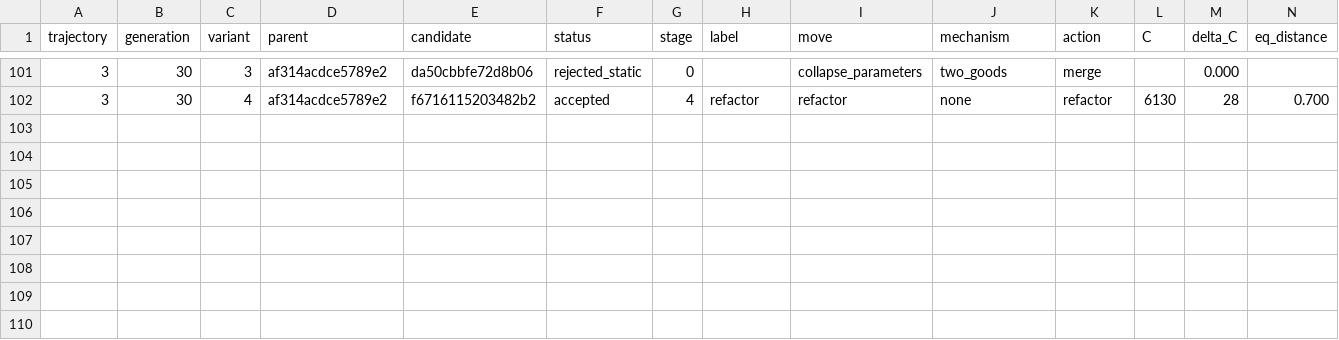
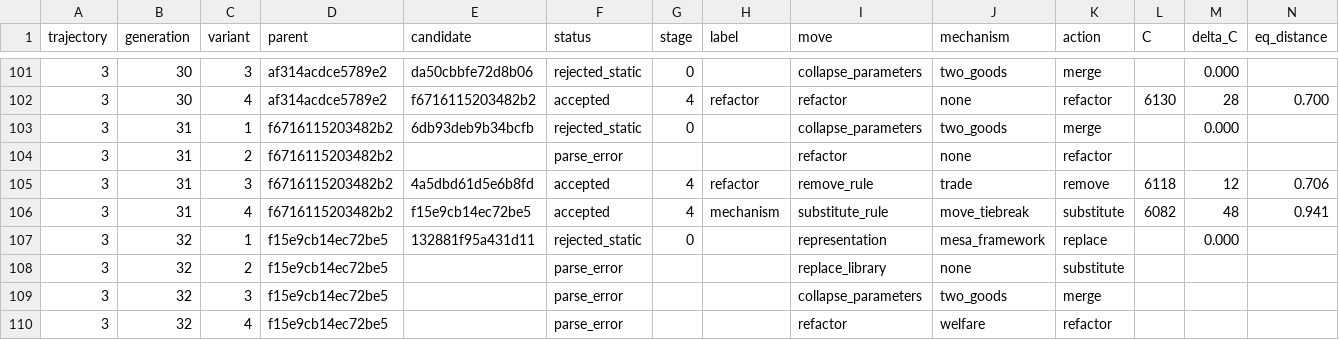
Before and after one commit to NobodyKnowNothing/Sugarscape-Auto-Ablation, a TSV file: results.tsv, drawn as a sheet; only a part is shown, gaps mark what is left out; rows hold the shown columns only; the diff names each change by its address in the sheet, - before the commit and + after, or states it on an @@ line.

```diff
--- a/results.tsv
+++ b/results.tsv
+row 103: 3 | 31 | 1 | f6716115203482b2 | 6db93deb9b34bcfb | rejected_static | 0 |  | collapse_parameters | two_goods | merge |  | 0.000
+row 104: 3 | 31 | 2 | f6716115203482b2 |  | parse_error |  |  | refactor | none | refactor
+row 105: 3 | 31 | 3 | f6716115203482b2 | 4a5dbd61d5e6b8fd | accepted | 4 | refactor | remove_rule | trade | remove | 6118 | 12 | 0.706
+row 106: 3 | 31 | 4 | f6716115203482b2 | f15e9cb14ec72be5 | accepted | 4 | mechanism | substitute_rule | move_tiebreak | substitute | 6082 | 48 | 0.941
+row 107: 3 | 32 | 1 | f15e9cb14ec72be5 | 132881f95a431d11 | rejected_static | 0 |  | representation | mesa_framework | replace |  | 0.000
+row 108: 3 | 32 | 2 | f15e9cb14ec72be5 |  | parse_error |  |  | replace_library | none | substitute
+row 109: 3 | 32 | 3 | f15e9cb14ec72be5 |  | parse_error |  |  | collapse_parameters | two_goods | merge
+row 110: 3 | 32 | 4 | f15e9cb14ec72be5 |  | parse_error |  |  | refactor | welfare | refactor
```
Also changed, not shown: 9 other files.
